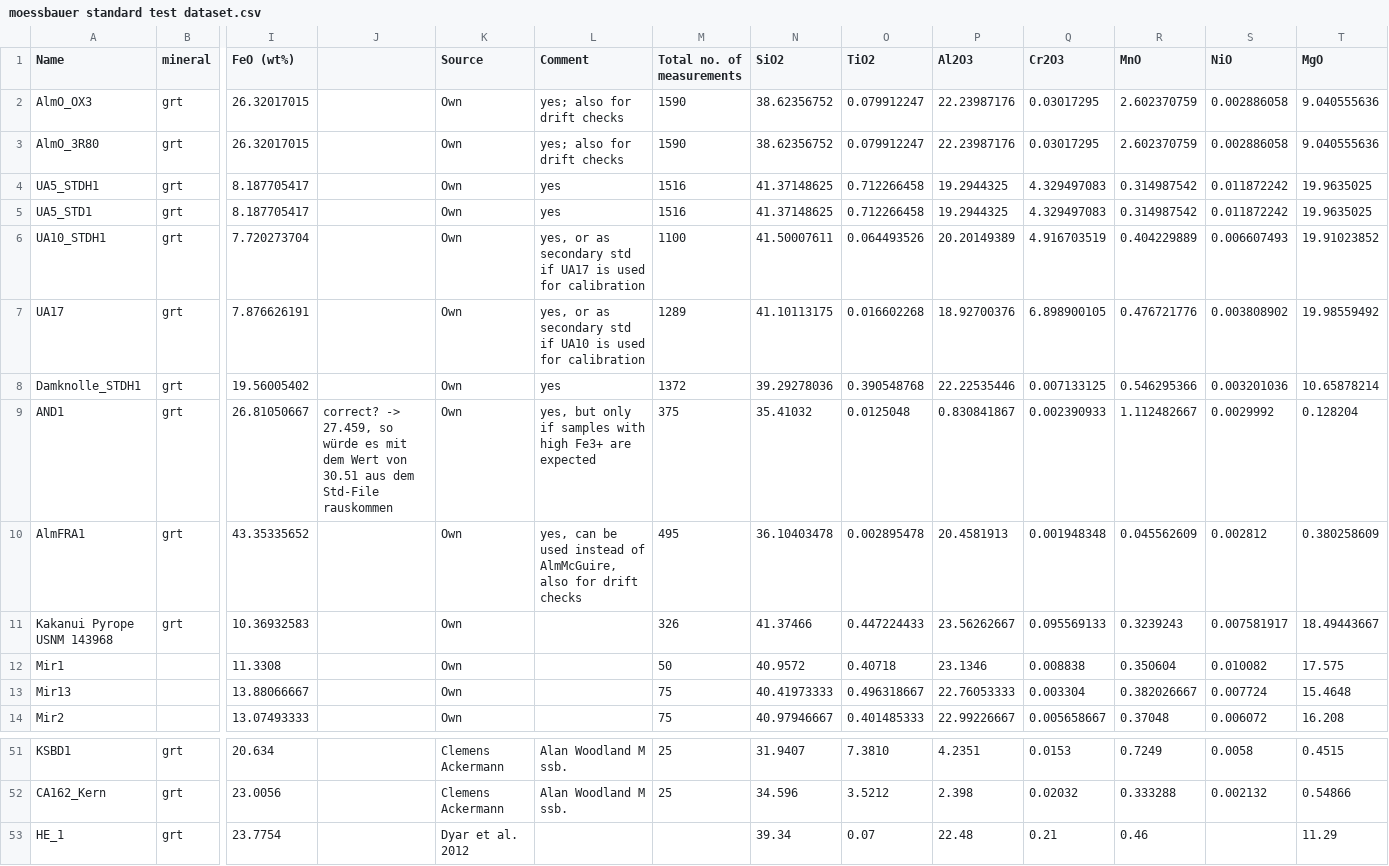
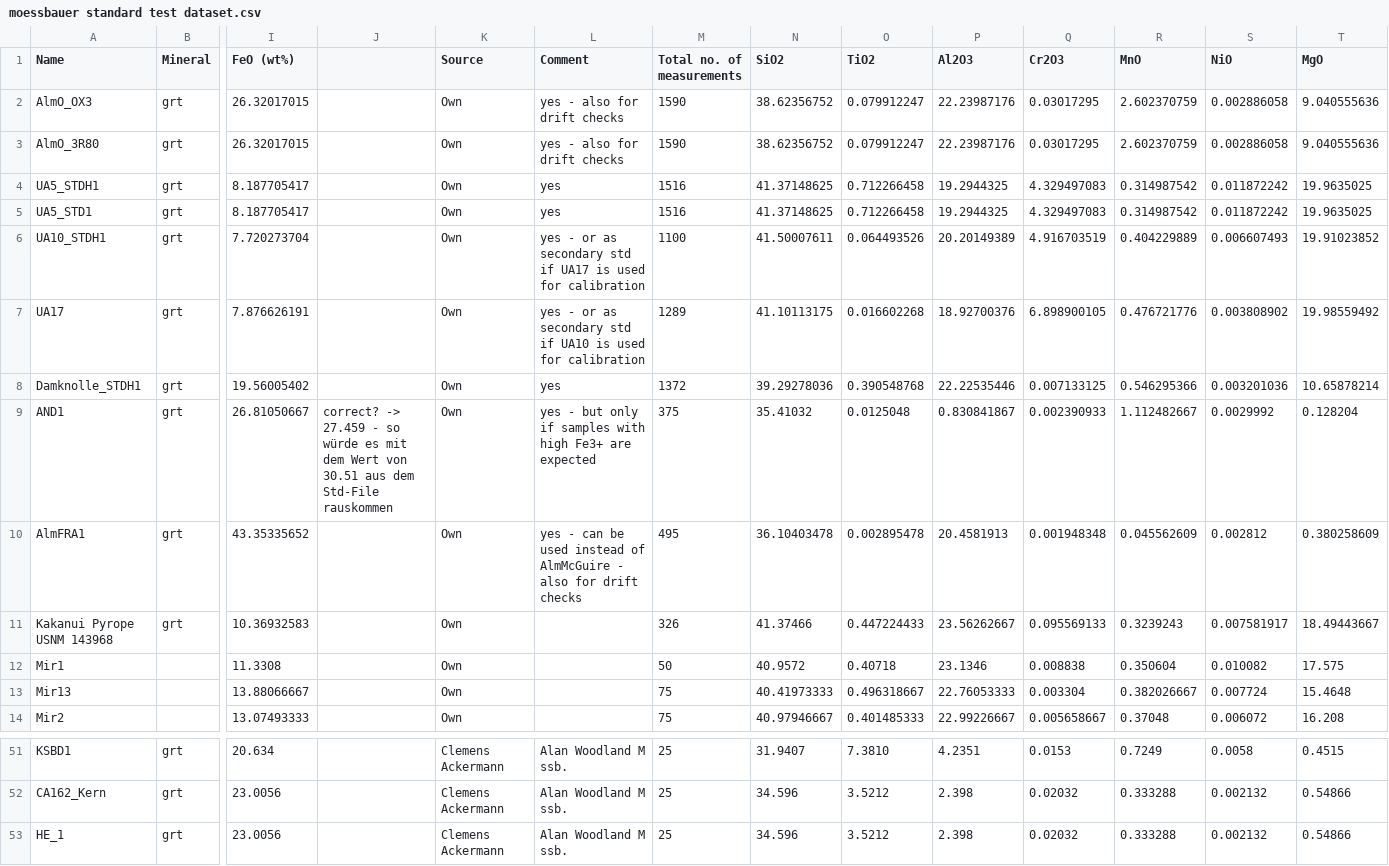
Before and after one commit to Hezel2000/flank_method, a CSV file: data/test data/moessbauer standard test dataset.csv, drawn as a sheet; only a part is shown, gaps mark what is left out; the diff covers the shown part only; the diff names each change by its address in the sheet, - before the commit and + after, or states it on an @@ line.

```diff
--- a/data/test data/moessbauer standard test dataset.csv
+++ b/data/test data/moessbauer standard test dataset.csv
-B1: mineral
+B1: Mineral
-L2:L3 (Comment): yes; also for drift checks
+L2:L3 (Comment): yes - also for drift checks
-L6 (Comment): yes, or as…
+L6 (Comment): yes - or as…
-L7 (Comment): yes, or as…
+L7 (Comment): yes - or as…
-J9: correct? -> 27.459, so würde…
+J9: correct? -> 27.459 - so würde…
-L9 (Comment): yes, but only…
+L9 (Comment): yes - but only…
-L10 (Comment): yes, can be used instead of AlmMcGuire, also for…
+L10 (Comment): yes - can be used instead of AlmMcGuire - also for…
-I53 (FeO (wt%)): 23.7754
+I53 (FeO (wt%)): 23.0056
-K53 (Source): Dyar et al. 2012
+K53 (Source): Clemens Ackermann
-L53 (Comment): (empty)
+L53 (Comment): Alan Woodland M ssb.
-M53 (Total no. of measurements): (empty)
+M53 (Total no. of measurements): 25
-N53 (SiO2): 39.34
+N53 (SiO2): 34.596
-O53 (TiO2): 0.07
+O53 (TiO2): 3.5212
-P53 (Al2O3): 22.48
+P53 (Al2O3): 2.398
-Q53 (Cr2O3): 0.21
+Q53 (Cr2O3): 0.02032
-R53 (MnO): 0.46
+R53 (MnO): 0.333288
-S53 (NiO): (empty)
+S53 (NiO): 0.002132
-T53 (MgO): 11.29
+T53 (MgO): 0.54866
```
Also changed, not shown: 30 edited cells elsewhere in this file, 2 other files.
